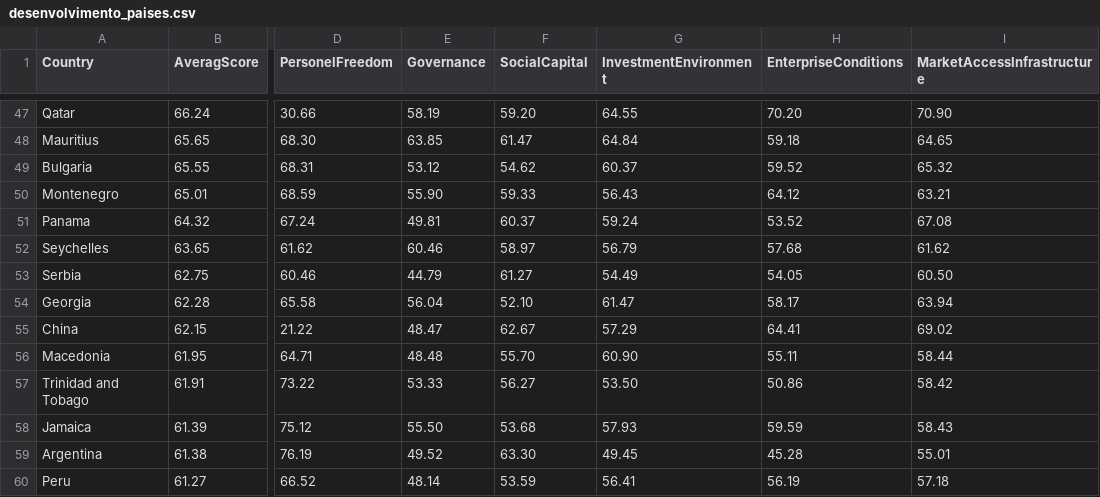
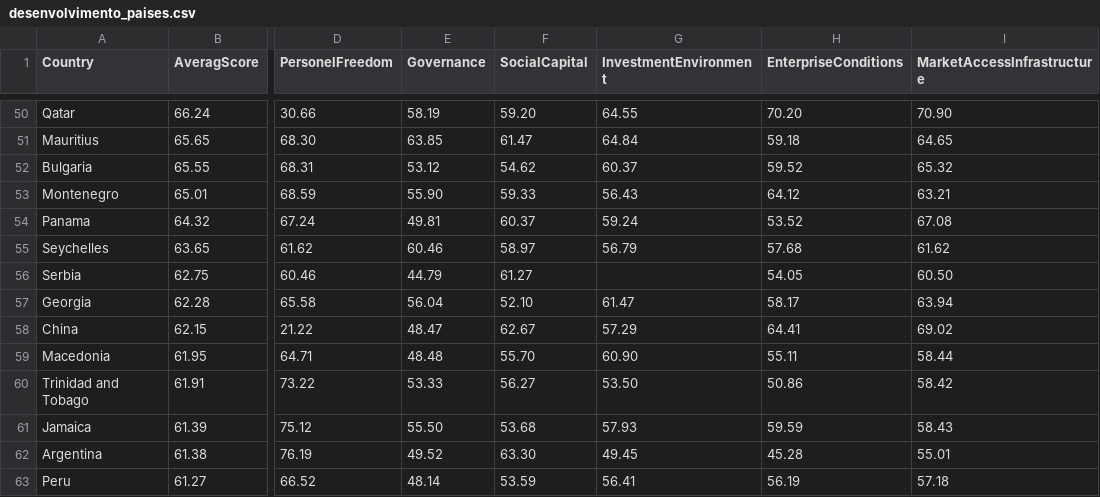
Before and after one commit to reprograma/on33-on29-python-s10-pandas-numpy-II, a CSV file: material/desenvolvimento_paises.csv, drawn as a sheet; only a part is shown, gaps mark what is left out; addresses are those after the commit; the diff covers the shown part only; the diff names each change by its address in the sheet, - before the commit and + after, or states it on an @@ line.

```diff
--- a/material/desenvolvimento_paises.csv
+++ b/material/desenvolvimento_paises.csv
-G56 (InvestmentEnvironment): 54.49
+G56 (InvestmentEnvironment): (empty)
```
Also changed, not shown: 3 added rows and 5 edited cells elsewhere in this file, 3 other files.
